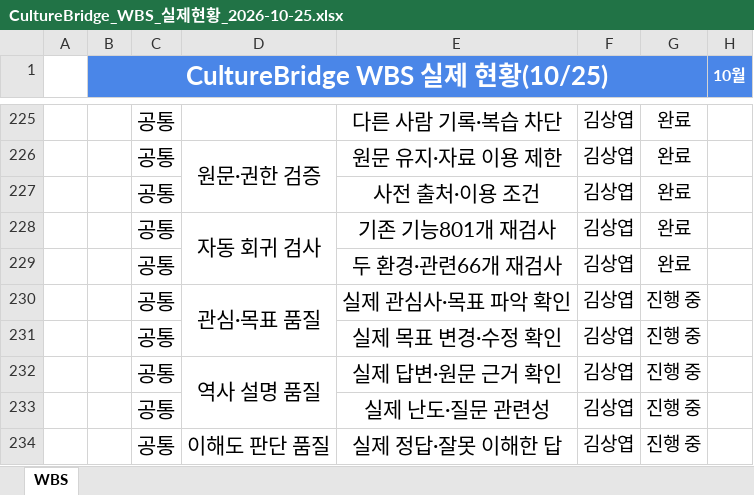
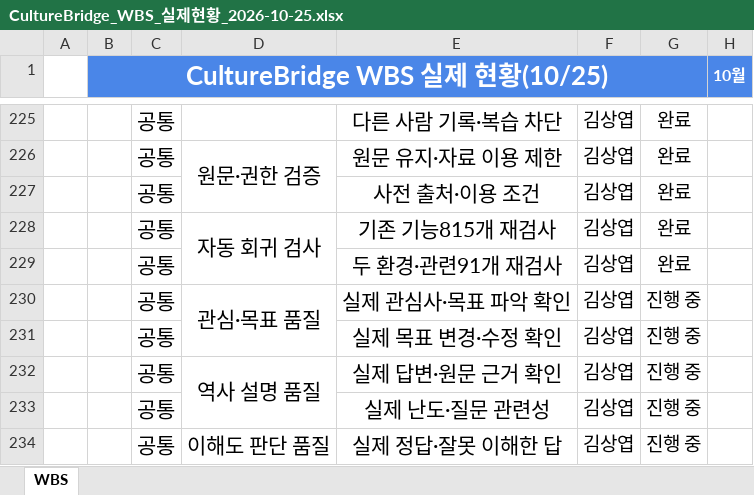
Before and after one commit to sangyeop12/culturebridge, an Excel workbook: docs/CultureBridge_WBS_실제현황_2026-10-25.xlsx, sheet WBS, drawn as a sheet; only a part is shown, gaps mark what is left out; values as stored, in another font and other column widths than the file's, no borders; the diff names each change by its address in the sheet, - before the commit and + after, or states it on an @@ line.

```diff
--- a/docs/CultureBridge_WBS_실제현황_2026-10-25.xlsx (sheet WBS)
+++ b/docs/CultureBridge_WBS_실제현황_2026-10-25.xlsx (sheet WBS)
-E228: 기존 기능801개 재검사
+E228: 기존 기능815개 재검사
-E229: 두 환경·관련66개 재검사
+E229: 두 환경·관련91개 재검사
```
Also changed, not shown: 10 other files.
